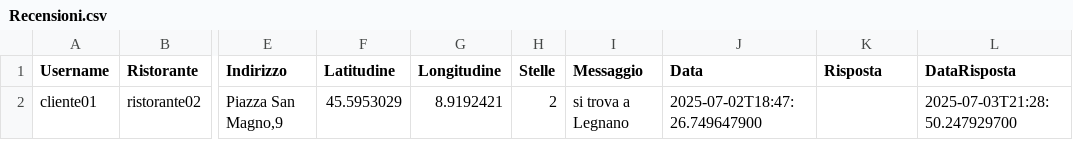
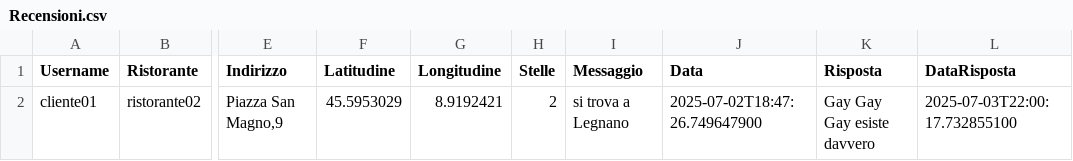
Before and after one commit to AmStanDem/TheKnife, a CSV file: data/Recensioni.csv, drawn as a sheet; only a part is shown, gaps mark what is left out; the diff names each change by its address in the sheet, - before the commit and + after, or states it on an @@ line.

```diff
--- a/data/Recensioni.csv
+++ b/data/Recensioni.csv
-K2 (Risposta): (empty)
+K2 (Risposta): Gay Gay Gay esiste davvero
-L2 (DataRisposta): 2025-07-03T21:28:50.247929700
+L2 (DataRisposta): 2025-07-03T22:00:17.732855100
```
Also changed, not shown: 2 other files.
